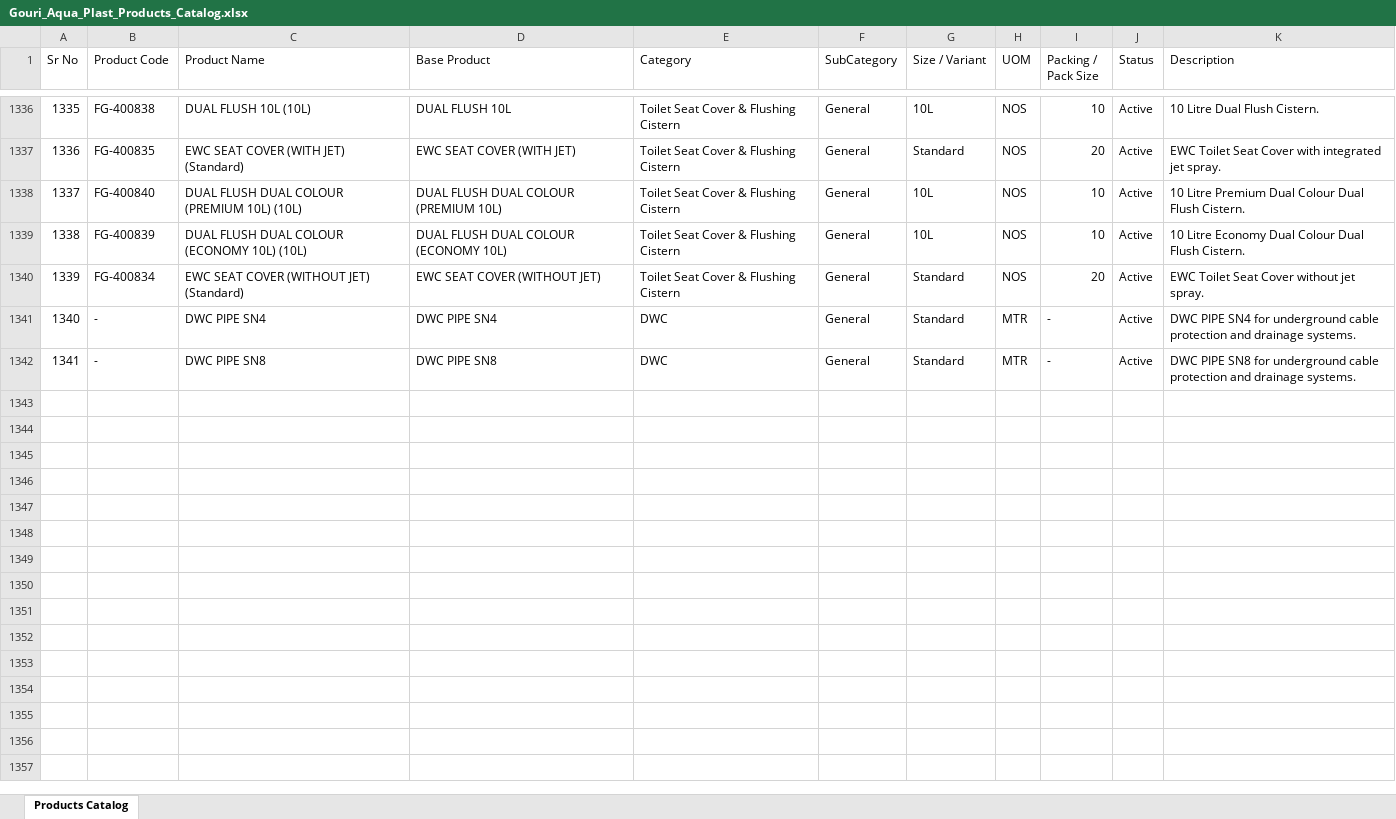
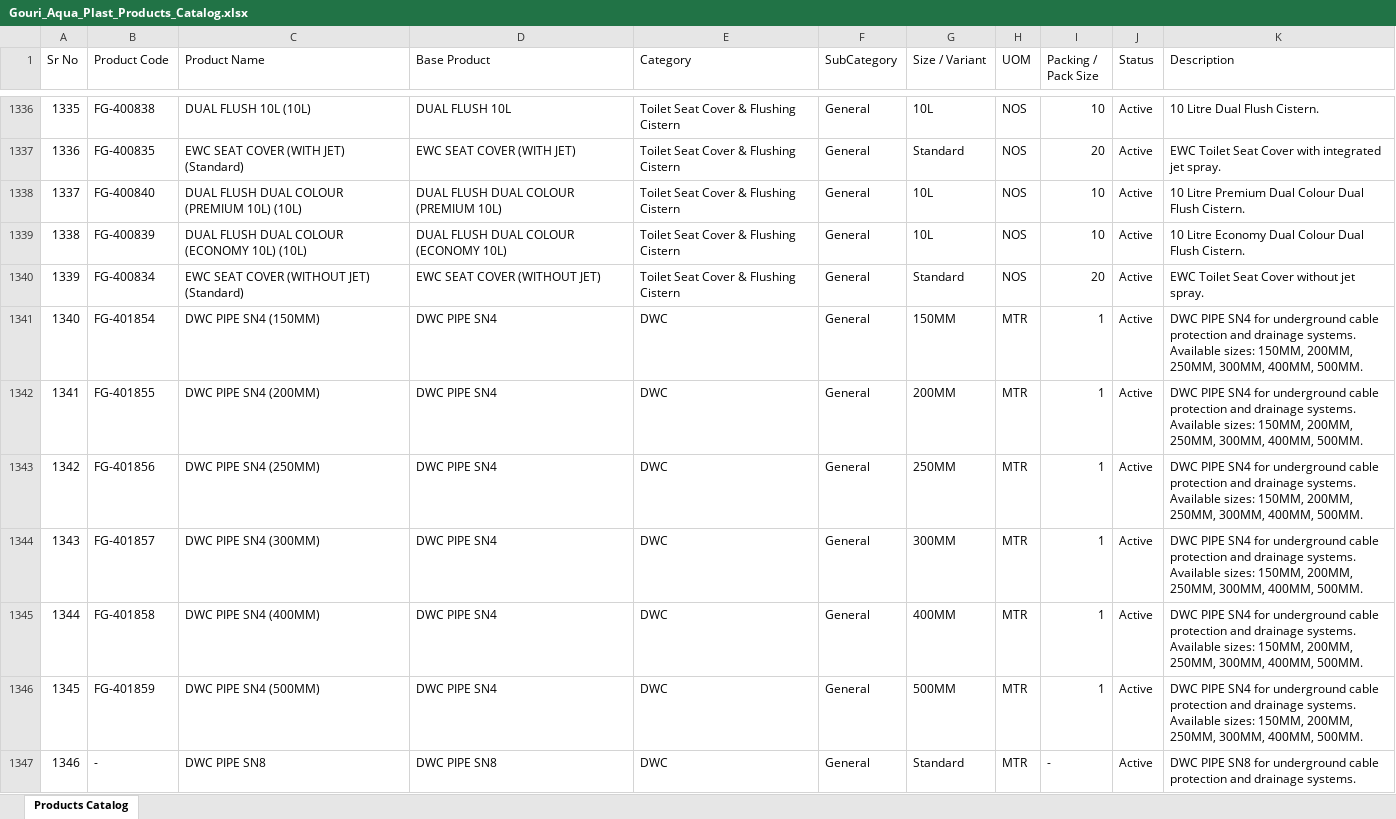
Before and after one commit to nileshapendharkar/quotation-app-backend, an Excel workbook: public/Gouri_Aqua_Plast_Products_Catalog.xlsx, sheet Products Catalog, drawn as a sheet; only a part is shown, gaps mark what is left out; values as stored, in another font and other column widths than the file's, no borders; addresses are those after the commit; the diff names each change by its address in the sheet, - before the commit and + after, or states it on an @@ line.

Commit message:
Update DWC PIPE SN4 variants (150MM-500MM) with product codes

```diff
--- a/public/Gouri_Aqua_Plast_Products_Catalog.xlsx (sheet Products Catalog)
+++ b/public/Gouri_Aqua_Plast_Products_Catalog.xlsx (sheet Products Catalog)
-B1341 (Product Code): -
+B1341 (Product Code): FG-401854
-C1341 (Product Name): DWC PIPE SN4
+C1341 (Product Name): DWC PIPE SN4 (150MM)
-G1341 (Size / Variant): Standard
+G1341 (Size / Variant): 150MM
-I1341 (Packing / Pack Size): -
+I1341 (Packing / Pack Size): 1
-K1341 (Description): …drainage systems.
+K1341 (Description): …drainage systems. Available sizes: 150MM, 200MM, 250MM, 300MM, 400MM, 500MM.
+row 1342: 1341 | FG-401855 | DWC PIPE SN4 (200MM) | DWC PIPE SN4 | DWC | General | 200MM | MTR | 1 | Active | DWC PIPE SN4 for underground cable protection and drainage systems. Available sizes: 150MM, 200MM, 250MM, 300MM, 400MM, 500MM.
+row 1343: 1342 | FG-401856 | DWC PIPE SN4 (250MM) | DWC PIPE SN4 | DWC | General | 250MM | MTR | 1 | Active | DWC PIPE SN4 for underground cable protection and drainage systems. Available sizes: 150MM, 200MM, 250MM, 300MM, 400MM, 500MM.
+row 1344: 1343 | FG-401857 | DWC PIPE SN4 (300MM) | DWC PIPE SN4 | DWC | General | 300MM | MTR | 1 | Active | DWC PIPE SN4 for underground cable protection and drainage systems. Available sizes: 150MM, 200MM, 250MM, 300MM, 400MM, 500MM.
+row 1345: 1344 | FG-401858 | DWC PIPE SN4 (400MM) | DWC PIPE SN4 | DWC | General | 400MM | MTR | 1 | Active | DWC PIPE SN4 for underground cable protection and drainage systems. Available sizes: 150MM, 200MM, 250MM, 300MM, 400MM, 500MM.
+row 1346: 1345 | FG-401859 | DWC PIPE SN4 (500MM) | DWC PIPE SN4 | DWC | General | 500MM | MTR | 1 | Active | DWC PIPE SN4 for underground cable protection and drainage systems. Available sizes: 150MM, 200MM, 250MM, 300MM, 400MM, 500MM.
@@ column A (Sr No) renumbered from row 1347 down @@
```
Also changed, not shown: 3 other files.
